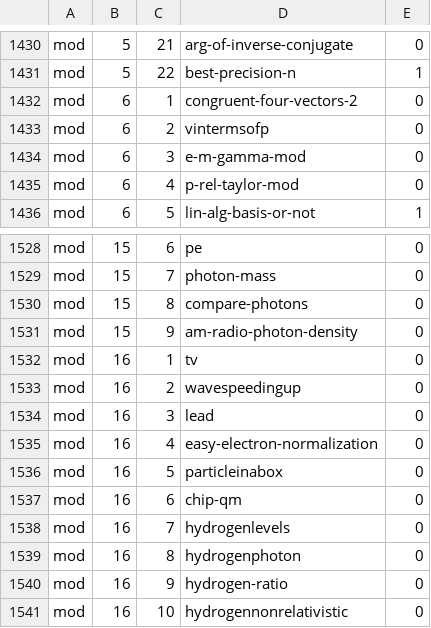
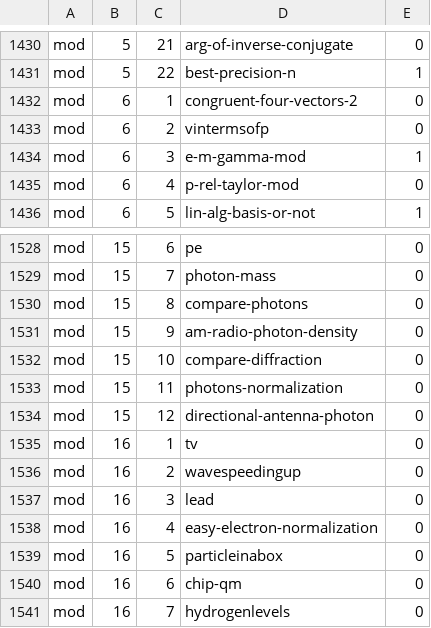
Before and after one commit to bcrowell/lm, a CSV file: data/problems.csv, drawn as a sheet; only a part is shown, gaps mark what is left out; the shorter side is filled out with more unchanged rows.

Commit message:
add three problems to Mod 15

```diff
--- a/data/problems.csv
+++ b/data/problems.csv
@@ -1433,3 +1433,3 @@ mod,6,1,congruent-four-vectors-2,0
 mod,6,2,vintermsofp,0
-mod,6,3,e-m-gamma-mod,0
+mod,6,3,e-m-gamma-mod,1
 mod,6,4,p-rel-taylor-mod,0
@@ -1531,2 +1531,5 @@ mod,15,8,compare-photons,0
 mod,15,9,am-radio-photon-density,0
+mod,15,10,compare-diffraction,0
+mod,15,11,photons-normalization,0
+mod,15,12,directional-antenna-photon,0
 mod,16,1,tv,0
```
Also changed, not shown: 11 other files.
